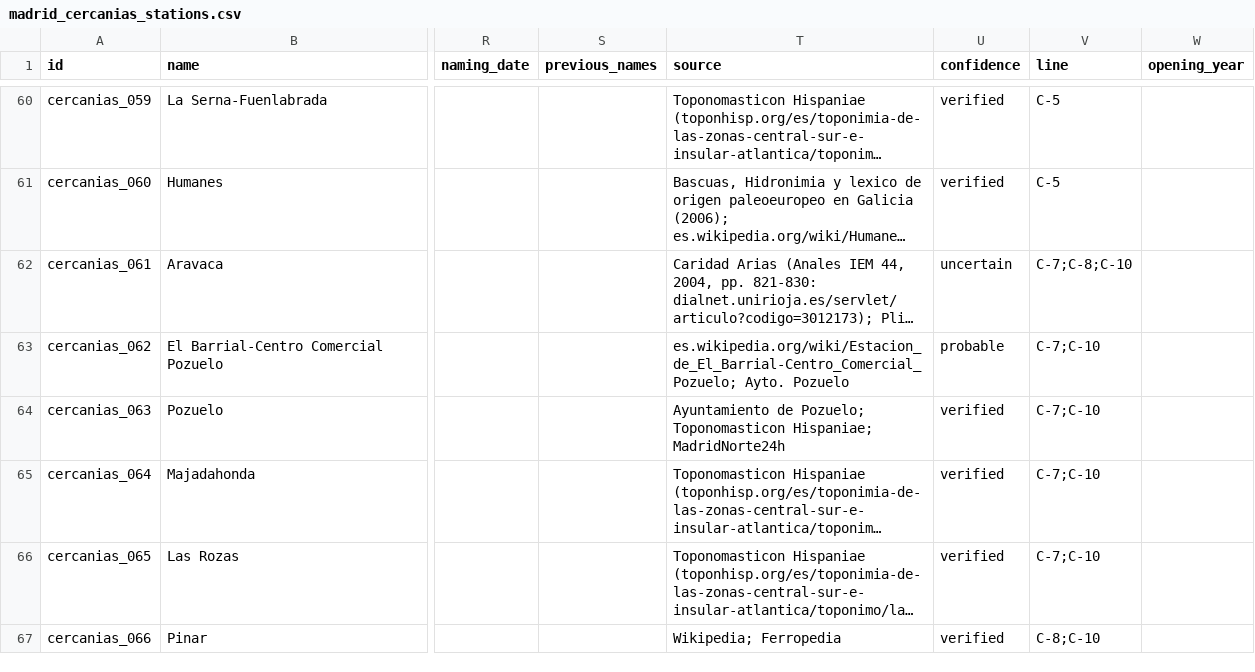
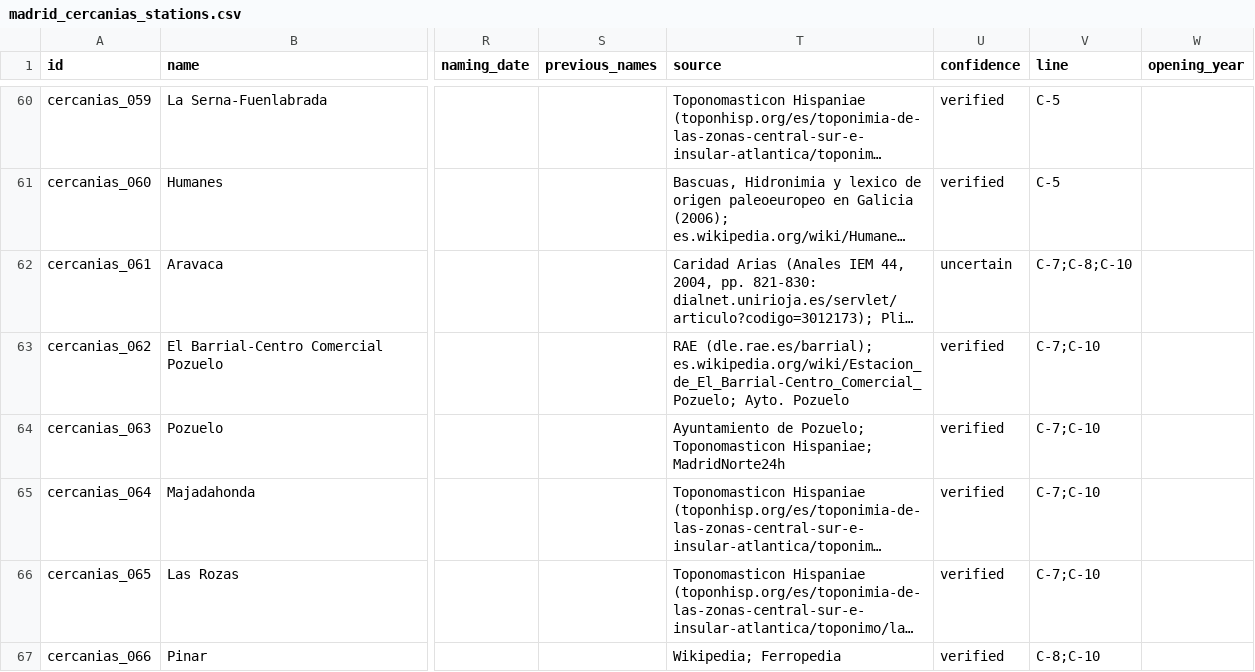
Before and after one commit to lbm364dl/toponyms-origins, a CSV file: data/madrid_cercanias_stations.csv, drawn as a sheet; only a part is shown, gaps mark what is left out; long unchanged cells end in …; the diff covers the shown part only; the diff names each change by its address in the sheet, - before the commit and + after, or states it on an @@ line.

```diff
--- a/data/madrid_cercanias_stations.csv
+++ b/data/madrid_cercanias_stations.csv
-T63 (source): es.wikipedia.org/wiki/Estacion_de_El_Barrial-Centro_Comercial_Pozuelo; Ayto.…
+T63 (source): RAE (dle.rae.es/barrial); es.wikipedia.org/wiki/Estacion_de_El_Barrial-Centro_Comercial_Pozuelo; Ayto.…
-U63 (confidence): probable
+U63 (confidence): verified
```
Also changed, not shown: 17 edited cells elsewhere in this file, data/madrid_metro_ligero_stations.csv, data/madrid_metro_stations.csv, 2 other files.
